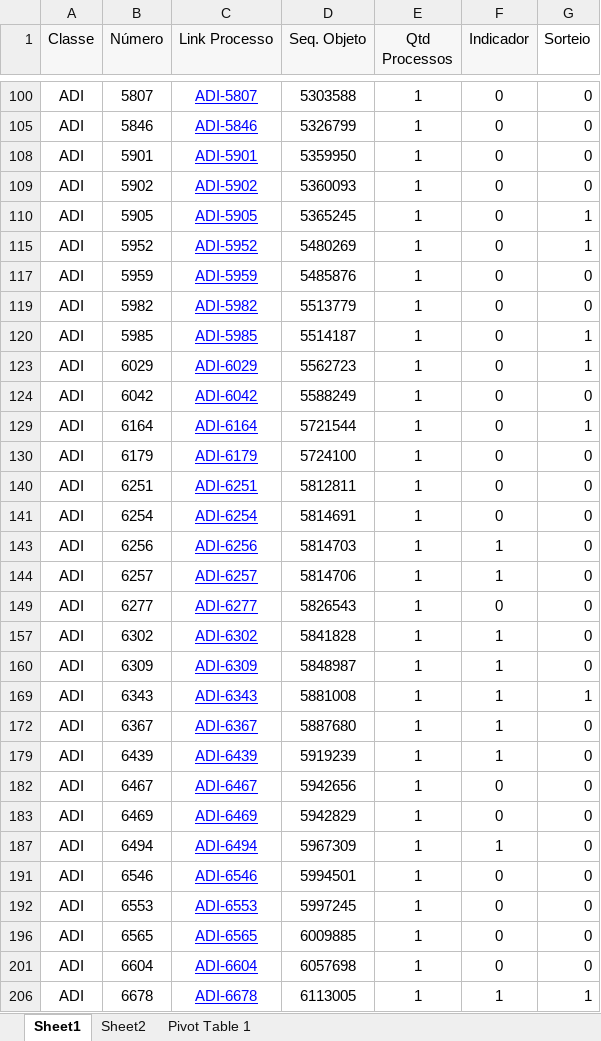
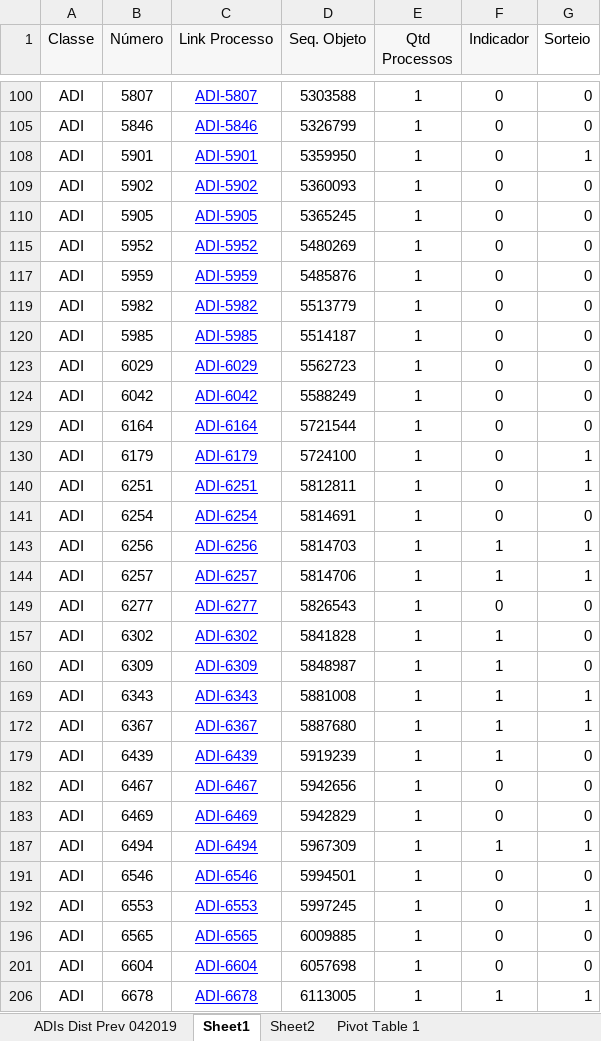
Before and after one commit to LudmilaGuedes/JurisMatch, an Excel workbook: data/00_planilhas/casos_para_teste.xlsx, sheet Sheet1, drawn as a sheet; only a part is shown, gaps mark what is left out; values as stored, in another font and other column widths than the file's, no borders; charts and pictures not drawn; the diff covers the shown part only; the diff names each change by its address in the sheet, - before the commit and + after, or states it on an @@ line.

```diff
--- a/data/00_planilhas/casos_para_teste.xlsx (sheet Sheet1)
+++ b/data/00_planilhas/casos_para_teste.xlsx (sheet Sheet1)
+sheet tab: ADIs Dist Prev 042019
-G108 (Sorteio): 0
+G108 (Sorteio): 1
-G110 (Sorteio): 1
+G110 (Sorteio): 0
-G115 (Sorteio): 1
+G115 (Sorteio): 0
-G120 (Sorteio): 1
+G120 (Sorteio): 0
-G123 (Sorteio): 1
+G123 (Sorteio): 0
-G129 (Sorteio): 1
+G129 (Sorteio): 0
-G130 (Sorteio): 0
+G130 (Sorteio): 1
-G140 (Sorteio): 0
+G140 (Sorteio): 1
-G143:G144 (Sorteio): 0
+G143:G144 (Sorteio): 1
-G172 (Sorteio): 0
+G172 (Sorteio): 1
-G187 (Sorteio): 0
+G187 (Sorteio): 1
-G192 (Sorteio): 0
+G192 (Sorteio): 1
```
Also changed, not shown: 41 edited cells elsewhere in this sheet, sheet Sheet2, sheet Pivot Table 1, formulas that keep their value, charts or pictures, 3 other files.
